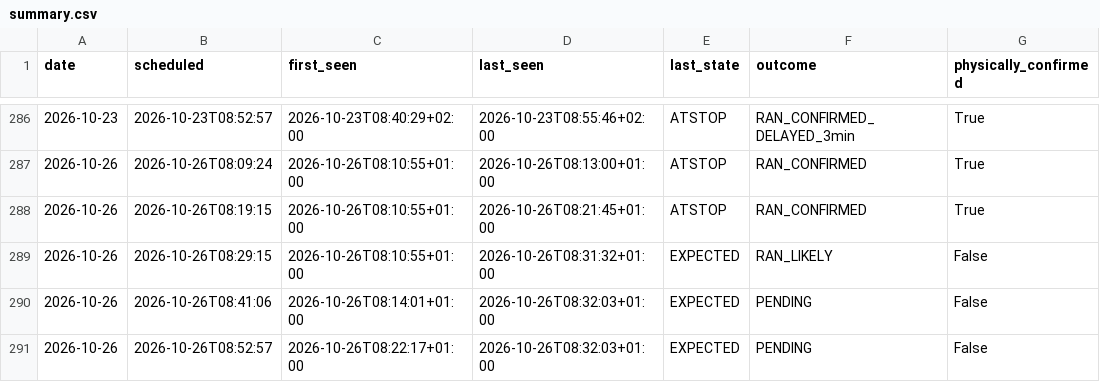
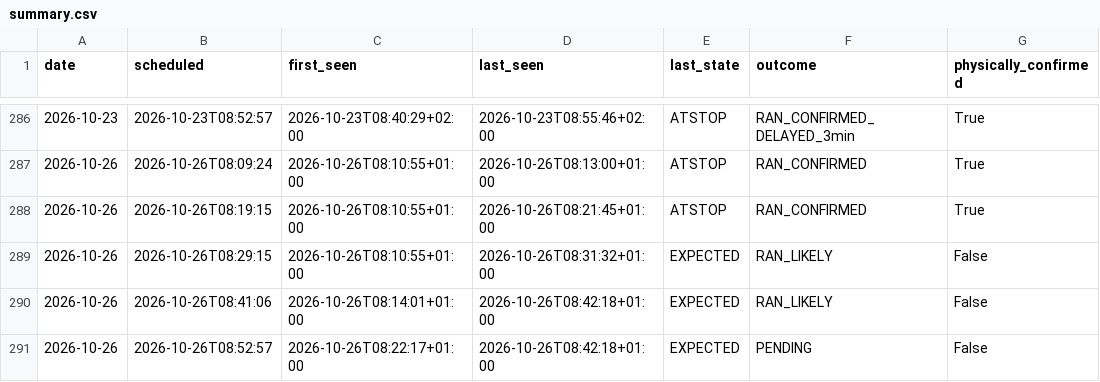
Before and after one commit to johanna86-sudo/sl-516-logg, a CSV file: data/morning/summary.csv, drawn as a sheet; only a part is shown, gaps mark what is left out.

```diff
--- a/data/morning/summary.csv
+++ b/data/morning/summary.csv
@@ -289,3 +289,3 @@ date,scheduled,first_seen,last_seen,last_state,outcome,physically_confirmed
 2026-10-26,2026-10-26T08:29:15,2026-10-26T08:10:55+01:00,2026-10-26T08:31:32+01:00,EXPECTED,RAN_LIKELY,False
-2026-10-26,2026-10-26T08:41:06,2026-10-26T08:14:01+01:00,2026-10-26T08:32:03+01:00,EXPECTED,PENDING,False
-2026-10-26,2026-10-26T08:52:57,2026-10-26T08:22:17+01:00,2026-10-26T08:32:03+01:00,EXPECTED,PENDING,False
+2026-10-26,2026-10-26T08:41:06,2026-10-26T08:14:01+01:00,2026-10-26T08:42:18+01:00,EXPECTED,RAN_LIKELY,False
+2026-10-26,2026-10-26T08:52:57,2026-10-26T08:22:17+01:00,2026-10-26T08:42:18+01:00,EXPECTED,PENDING,False
```
Also changed, not shown: data/morning/raw/2026-10-26.csv.
